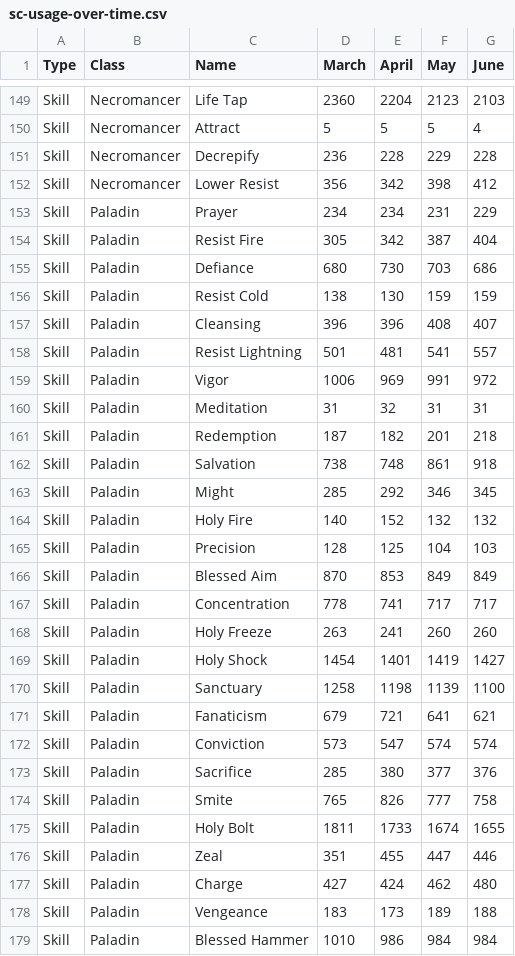
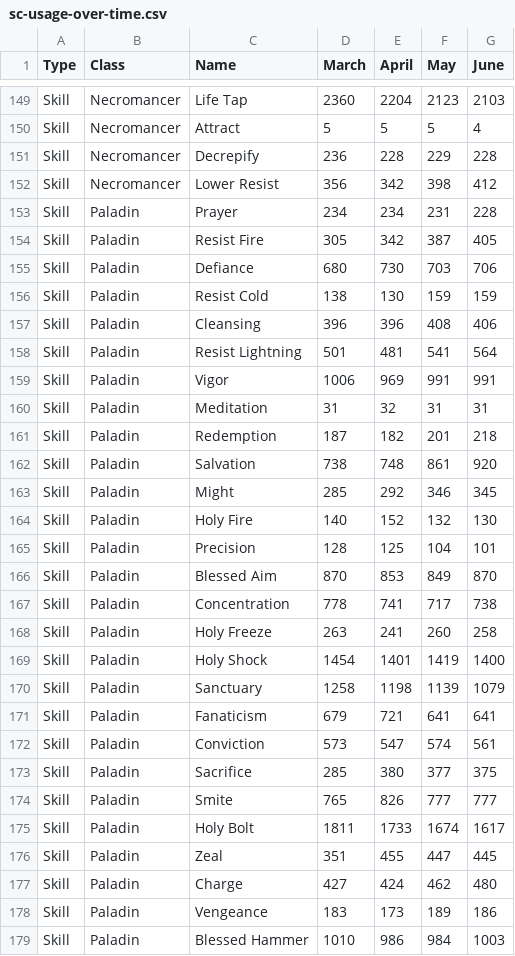
Before and after one commit to GreenDude120/builds_data, a CSV file: sc-usage-over-time.csv, drawn as a sheet; only a part is shown, gaps mark what is left out; the diff covers the shown part only.

```diff
--- a/sc-usage-over-time.csv
+++ b/sc-usage-over-time.csv
@@ -152,28 +152,28 @@ Skill,Necromancer,Decrepify,236,228,229,228
 Skill,Necromancer,Lower Resist,356,342,398,412
-Skill,Paladin,Prayer,234,234,231,229
-Skill,Paladin,Resist Fire,305,342,387,404
-Skill,Paladin,Defiance,680,730,703,686
+Skill,Paladin,Prayer,234,234,231,228
+Skill,Paladin,Resist Fire,305,342,387,405
+Skill,Paladin,Defiance,680,730,703,706
 Skill,Paladin,Resist Cold,138,130,159,159
-Skill,Paladin,Cleansing,396,396,408,407
-Skill,Paladin,Resist Lightning,501,481,541,557
-Skill,Paladin,Vigor,1006,969,991,972
+Skill,Paladin,Cleansing,396,396,408,406
+Skill,Paladin,Resist Lightning,501,481,541,564
+Skill,Paladin,Vigor,1006,969,991,991
 Skill,Paladin,Meditation,31,32,31,31
 Skill,Paladin,Redemption,187,182,201,218
-Skill,Paladin,Salvation,738,748,861,918
+Skill,Paladin,Salvation,738,748,861,920
 Skill,Paladin,Might,285,292,346,345
-Skill,Paladin,Holy Fire,140,152,132,132
-Skill,Paladin,Precision,128,125,104,103
-Skill,Paladin,Blessed Aim,870,853,849,849
-Skill,Paladin,Concentration,778,741,717,717
-Skill,Paladin,Holy Freeze,263,241,260,260
-Skill,Paladin,Holy Shock,1454,1401,1419,1427
-Skill,Paladin,Sanctuary,1258,1198,1139,1100
-Skill,Paladin,Fanaticism,679,721,641,621
-Skill,Paladin,Conviction,573,547,574,574
-Skill,Paladin,Sacrifice,285,380,377,376
-Skill,Paladin,Smite,765,826,777,758
-Skill,Paladin,Holy Bolt,1811,1733,1674,1655
-Skill,Paladin,Zeal,351,455,447,446
+Skill,Paladin,Holy Fire,140,152,132,130
+Skill,Paladin,Precision,128,125,104,101
+Skill,Paladin,Blessed Aim,870,853,849,870
+Skill,Paladin,Concentration,778,741,717,738
+Skill,Paladin,Holy Freeze,263,241,260,258
+Skill,Paladin,Holy Shock,1454,1401,1419,1400
+Skill,Paladin,Sanctuary,1258,1198,1139,1079
+Skill,Paladin,Fanaticism,679,721,641,641
+Skill,Paladin,Conviction,573,547,574,561
+Skill,Paladin,Sacrifice,285,380,377,375
+Skill,Paladin,Smite,765,826,777,777
+Skill,Paladin,Holy Bolt,1811,1733,1674,1617
+Skill,Paladin,Zeal,351,455,447,445
 Skill,Paladin,Charge,427,424,462,480
-Skill,Paladin,Vengeance,183,173,189,188
-Skill,Paladin,Blessed Hammer,1010,986,984,984
+Skill,Paladin,Vengeance,183,173,189,186
+Skill,Paladin,Blessed Hammer,1010,986,984,1003
```
Also changed, not shown: 128 edited cells elsewhere in this file, 54 other files.
